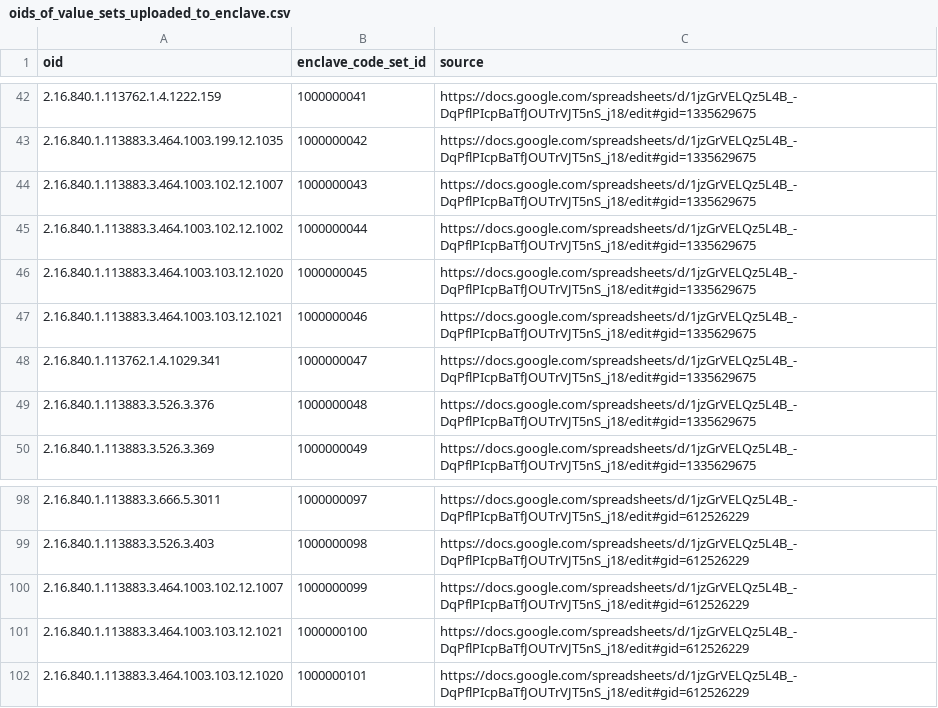
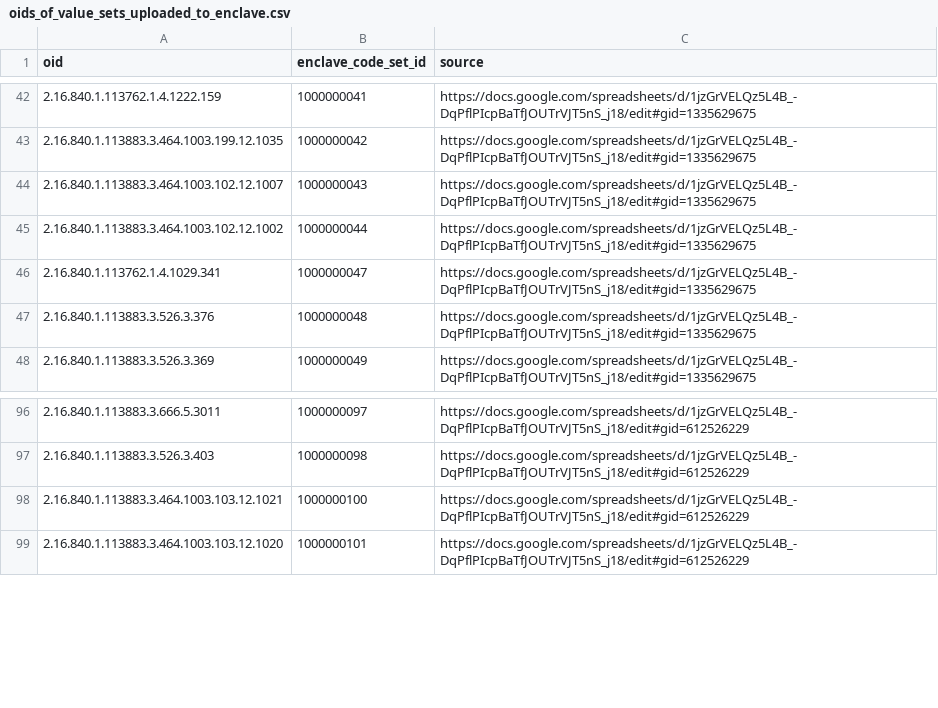
Before and after one commit to jhu-bids/TermHub, a CSV file: data/oids_of_value_sets_uploaded_to_enclave.csv, drawn as a sheet; only a part is shown, gaps mark what is left out; the diff names each change by its address in the sheet, - before the commit and + after, or states it on an @@ line.

Commit message:
Data - Created new outputs - Removed some files from input/ dir - data/...csv: Removed duplicate OIDs
VSAC Wrangler
- concept_set_name: Added code systems in the concept set name in order to make them unique.

Enclave Wrangler
- Minor code comments
- POST calls seem to be working now
- Now creates a list of premade_codset_ids to iterate over

```diff
--- a/data/oids_of_value_sets_uploaded_to_enclave.csv
+++ b/data/oids_of_value_sets_uploaded_to_enclave.csv
-row 46: 2.16.840.1.113883.3.464.1003.103.12.1020 | 1000000045 | https://docs.google.com/spreadsheets/d/1jzGrVELQz5L4B_-DqPflPIcpBaTfJOUTrVJT5nS_j18/edit#gid=1335629675
-row 47: 2.16.840.1.113883.3.464.1003.103.12.1021 | 1000000046 | https://docs.google.com/spreadsheets/d/1jzGrVELQz5L4B_-DqPflPIcpBaTfJOUTrVJT5nS_j18/edit#gid=1335629675
-row 100: 2.16.840.1.113883.3.464.1003.102.12.1007 | 1000000099 | https://docs.google.com/spreadsheets/d/1jzGrVELQz5L4B_-DqPflPIcpBaTfJOUTrVJT5nS_j18/edit#gid=612526229
```
Also changed, not shown: 9 other files.
